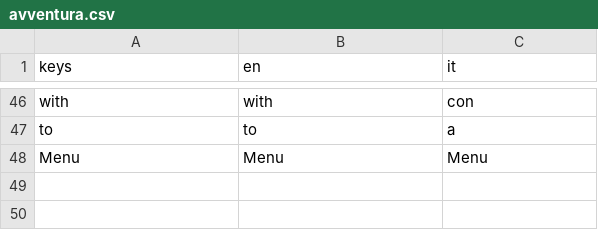
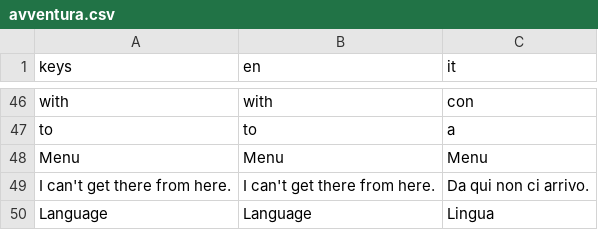
Before and after one commit to maxmap72-afk/godventure, a CSV file: addons/avventura/i18n/avventura.csv, drawn as a sheet; only a part is shown, gaps mark what is left out; the diff names each change by its address in the sheet, - before the commit and + after, or states it on an @@ line.

```diff
--- a/addons/avventura/i18n/avventura.csv
+++ b/addons/avventura/i18n/avventura.csv
+row 49: I can't get there from here. | I can't get there from here. | Da qui non ci arrivo.
+row 50: Language | Language | Lingua
```
Also changed, not shown: 27 other files.
